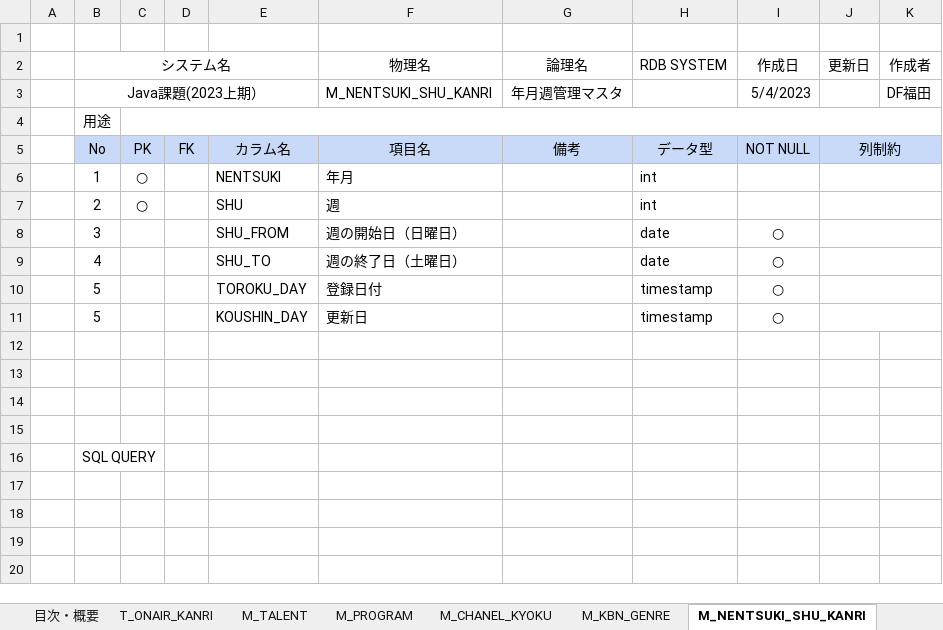
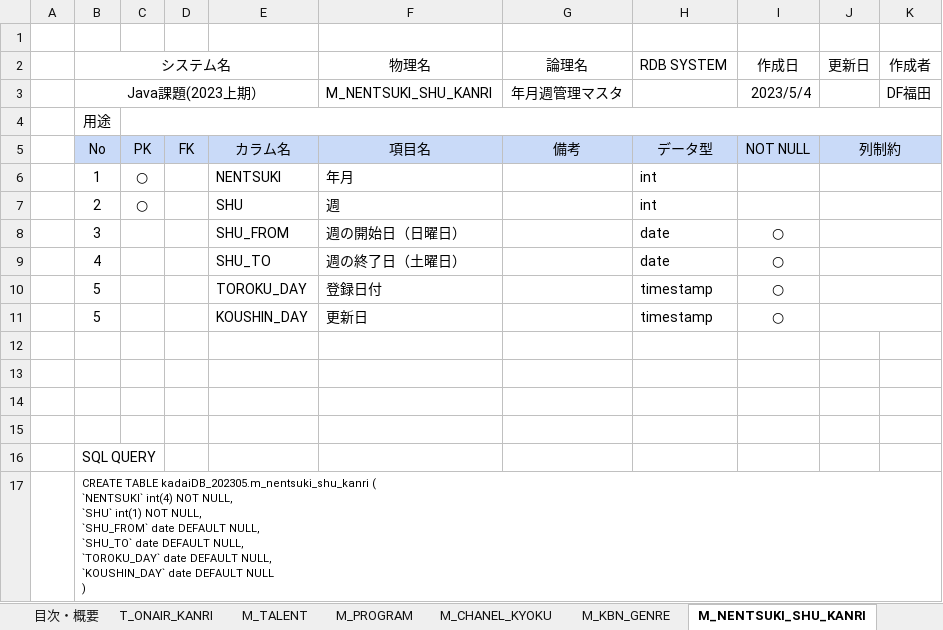
Before and after one commit to Fukuta-Y/TalentSearchCommon, an Excel workbook: doc/DB設計 テーブル定義書 .xlsx, sheet M_NENTSUKI_SHU_KANRI, drawn as a sheet; values as stored, in another font and other column widths than the file's, no borders; charts and pictures not drawn; ↵ is a line break in a cell; the diff names each change by its address in the sheet, - before the commit and + after, or states it on an @@ line.

```diff
--- a/doc/DB設計 テーブル定義書 .xlsx (sheet M_NENTSUKI_SHU_KANRI)
+++ b/doc/DB設計 テーブル定義書 .xlsx (sheet M_NENTSUKI_SHU_KANRI)
-I3 (作成日): 5/4/2023
+I3 (作成日): 2023/5/4
+row 17:  | CREATE TABLE kadaiDB_202305.m_nentsuki_shu_kanri ( ↵ `NENTSUKI` int(4) NOT NULL, ↵ `SHU` int(1) NOT NULL, ↵ `SHU_FROM` date DEFAULT NULL, ↵ `SHU_TO` date DEFAULT NULL, ↵ `TOROKU_DAY` date DEFAULT NULL, ↵ `KOUSHIN_DAY` date DEFAULT NULL ↵ )
```
Also changed, not shown: sheet M_KBN_GENRE, sheet M_CHANEL_KYOKU, sheet M_PROGRAM, sheet M_TALENT, sheet T_ONAIR_KANRI, sheet 表紙, doc/API一覧.xlsx, 2 other files.
